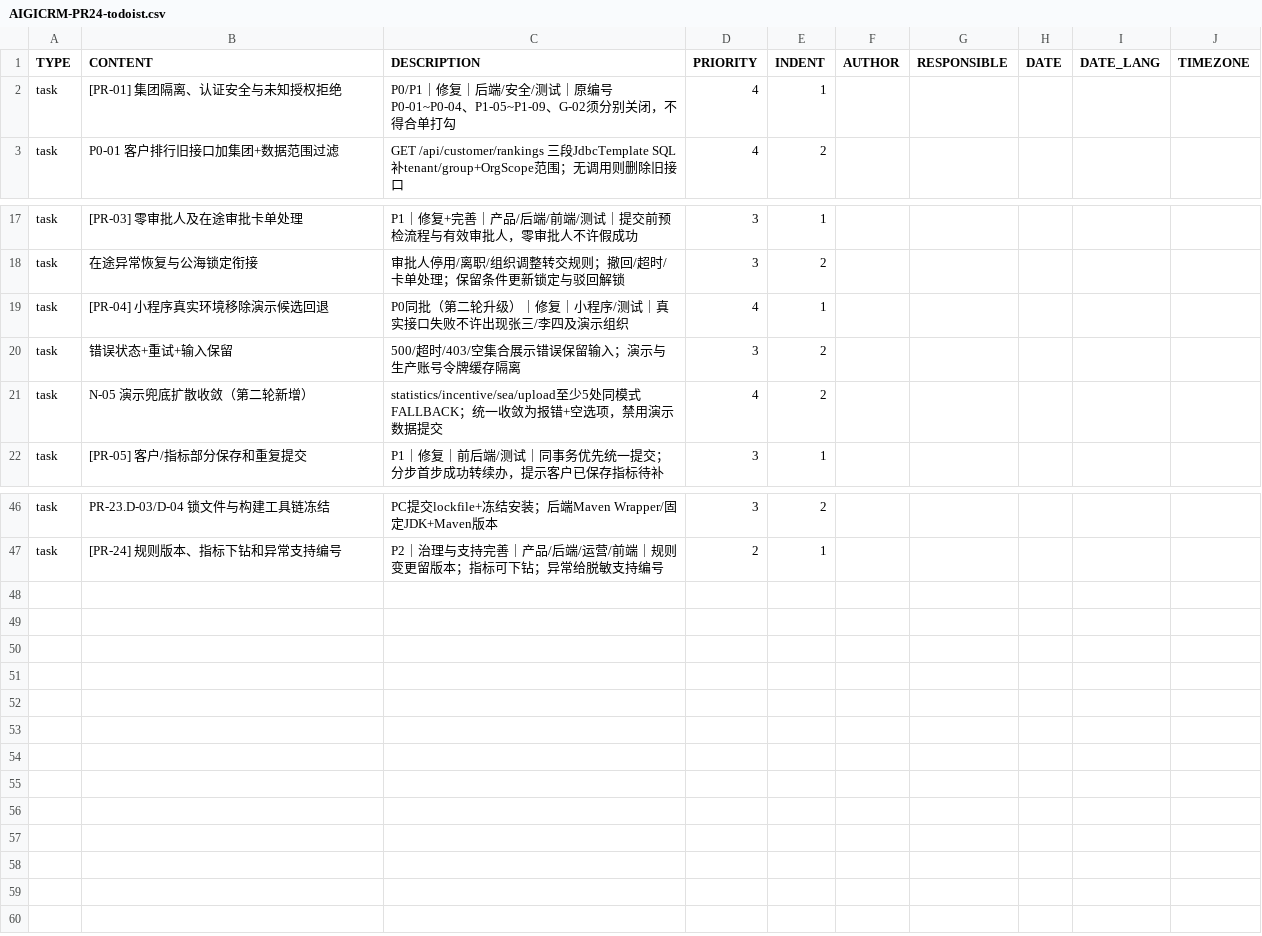
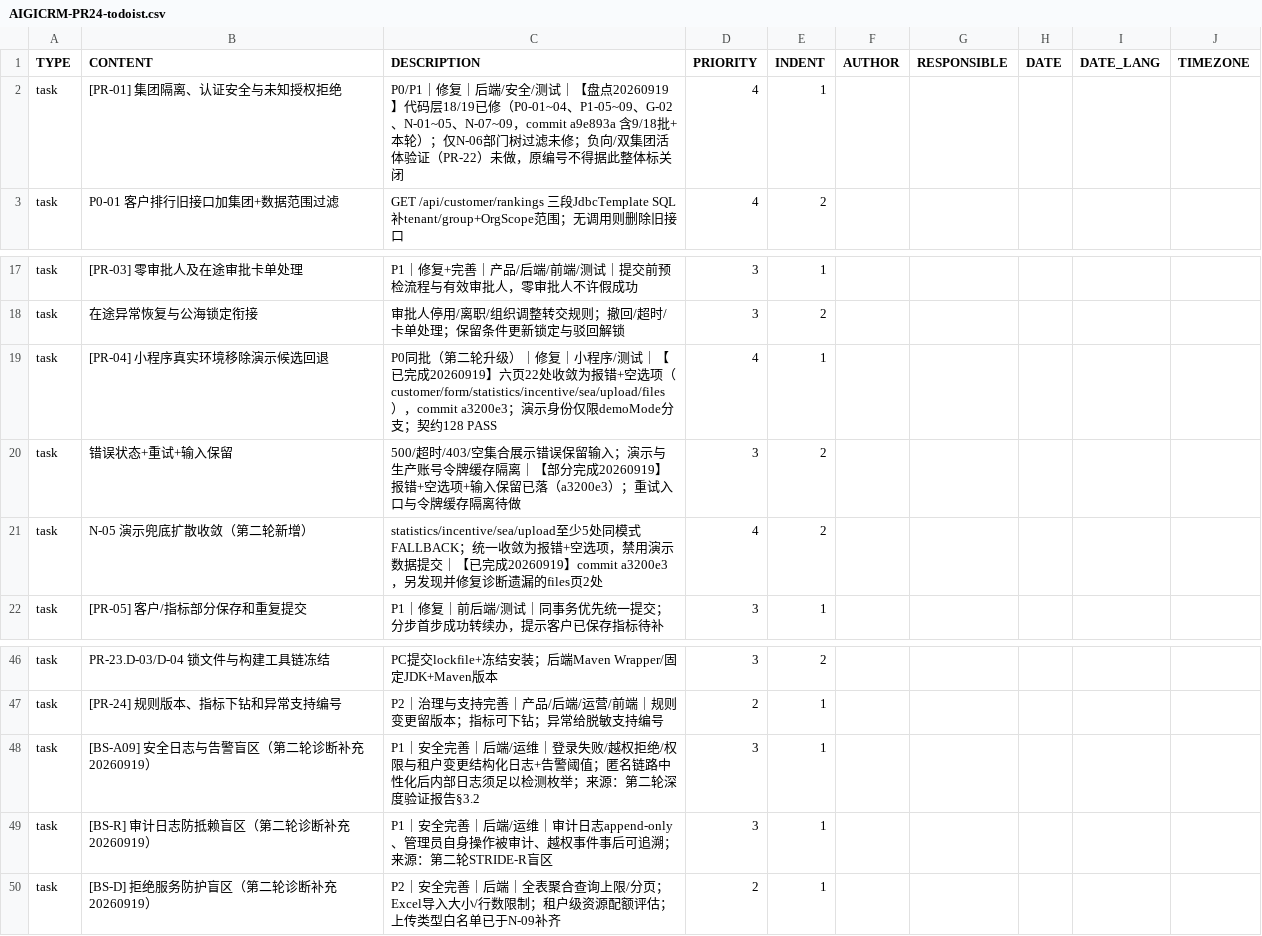
Before and after one commit to Eastdongjun/AigiCRM, a CSV file: 00-项目管理/AIGICRM-PR24-todoist.csv, drawn as a sheet; only a part is shown, gaps mark what is left out.

Commit message:
docs(pm): PR24 清单状态更新 —— PR-04 完成、PR-01 盘点结论、第二轮盲区三项登记
- PR-04/N-05 标已完成(commit a3200e3,六页22处+诊断遗漏的files页2处)
- PR-04 子项"重试入口+令牌缓存隔离"标部分完成
- PR-01 附盘点:19 项中 18 项代码层已修(详证 runs/20260919-closeout-pr04),
  N-06 部门树过滤未修;负向/双集团活体验证未做,原编号不整体关闭
- 新增 BS-A09(安全日志告警)/BS-R(审计防抵赖)/BS-D(DoS 上限)三个盲区任务,
  补第二轮深度验证报告指出但未入清单的缺口

```diff
--- a/00-项目管理/AIGICRM-PR24-todoist.csv
+++ b/00-项目管理/AIGICRM-PR24-todoist.csv
@@ -1,3 +1,3 @@
 TYPE,CONTENT,DESCRIPTION,PRIORITY,INDENT,AUTHOR,RESPONSIBLE,DATE,DATE_LANG,TIMEZONE
-task,[PR-01] 集团隔离、认证安全与未知授权拒绝,"P0/P1｜修复｜后端/安全/测试｜原编号P0-01~P0-04、P1-05~P1-09、G-02须分别关闭，不得合单打勾",4,1,,,,
+task,[PR-01] 集团隔离、认证安全与未知授权拒绝,"P0/P1｜修复｜后端/安全/测试｜【盘点20260919】代码层18/19已修（P0-01~04、P1-05~09、G-02、N-01~05、N-07~09，commit a9e893a 含9/18批+本轮）；仅N-06部门树过滤未修；负向/双集团活体验证（PR-22）未做，原编号不得据此整体标关闭",4,1,,,,
 task,P0-01 客户排行旧接口加集团+数据范围过滤,"GET /api/customer/rankings 三段JdbcTemplate SQL补tenant/group+OrgScope范围；无调用则删除旧接口",4,2,,,,
@@ -18,5 +18,5 @@ task,[PR-03] 零审批人及在途审批卡单处理,"P1｜修复+完善｜产
 task,在途异常恢复与公海锁定衔接,"审批人停用/离职/组织调整转交规则；撤回/超时/卡单处理；保留条件更新锁定与驳回解锁",3,2,,,,
-task,[PR-04] 小程序真实环境移除演示候选回退,"P0同批（第二轮升级）｜修复｜小程序/测试｜真实接口失败不许出现张三/李四及演示组织",4,1,,,,
-task,错误状态+重试+输入保留,"500/超时/403/空集合展示错误保留输入；演示与生产账号令牌缓存隔离",3,2,,,,
-task,N-05 演示兜底扩散收敛（第二轮新增）,"statistics/incentive/sea/upload至少5处同模式FALLBACK；统一收敛为报错+空选项，禁用演示数据提交",4,2,,,,
+task,[PR-04] 小程序真实环境移除演示候选回退,"P0同批（第二轮升级）｜修复｜小程序/测试｜【已完成20260919】六页22处收敛为报错+空选项（customer/form/statistics/incentive/sea/upload/files），commit a3200e3；演示身份仅限demoMode分支；契约128 PASS",4,1,,,,
+task,错误状态+重试+输入保留,"500/超时/403/空集合展示错误保留输入；演示与生产账号令牌缓存隔离｜【部分完成20260919】报错+空选项+输入保留已落（a3200e3）；重试入口与令牌缓存隔离待做",3,2,,,,
+task,N-05 演示兜底扩散收敛（第二轮新增）,"statistics/incentive/sea/upload至少5处同模式FALLBACK；统一收敛为报错+空选项，禁用演示数据提交｜【已完成20260919】commit a3200e3，另发现并修复诊断遗漏的files页2处",4,2,,,,
 task,[PR-05] 客户/指标部分保存和重复提交,"P1｜修复｜前后端/测试｜同事务优先统一提交；分步首步成功转续办，提示客户已保存指标待补",3,1,,,,
@@ -47 +47,4 @@ task,PR-23.D-03/D-04 锁文件与构建工具链冻结,"PC提交lockfile+冻结
 task,[PR-24] 规则版本、指标下钻和异常支持编号,"P2｜治理与支持完善｜产品/后端/运营/前端｜规则变更留版本；指标可下钻；异常给脱敏支持编号",2,1,,,,
+task,[BS-A09] 安全日志与告警盲区（第二轮诊断补充20260919）,"P1｜安全完善｜后端/运维｜登录失败/越权拒绝/权限与租户变更结构化日志+告警阈值；匿名链路中性化后内部日志须足以检测枚举；来源：第二轮深度验证报告§3.2",3,1,,,,
+task,[BS-R] 审计日志防抵赖盲区（第二轮诊断补充20260919）,"P1｜安全完善｜后端/运维｜审计日志append-only、管理员自身操作被审计、越权事件事后可追溯；来源：第二轮STRIDE-R盲区",3,1,,,,
+task,[BS-D] 拒绝服务防护盲区（第二轮诊断补充20260919）,"P2｜安全完善｜后端｜全表聚合查询上限/分页；Excel导入大小/行数限制；租户级资源配额评估；上传类型白名单已于N-09补齐",2,1,,,,
```
